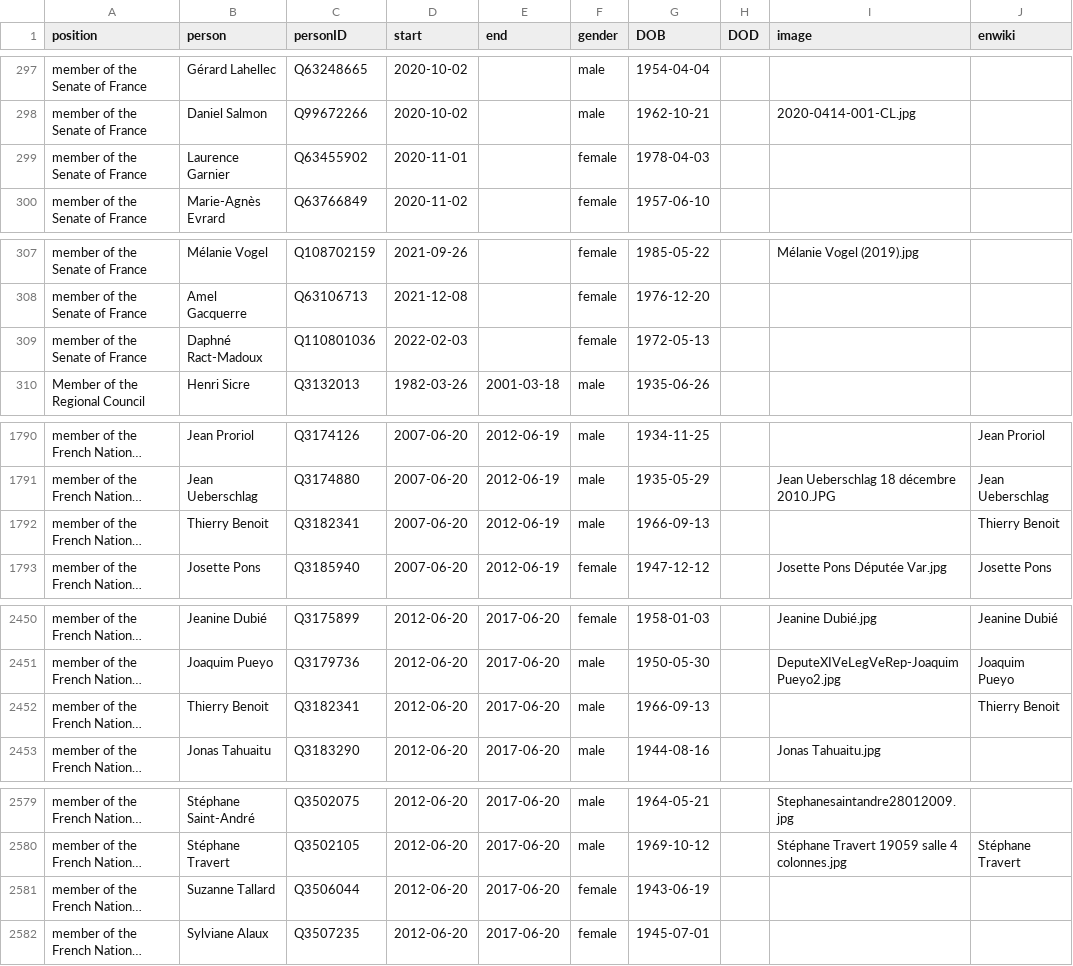
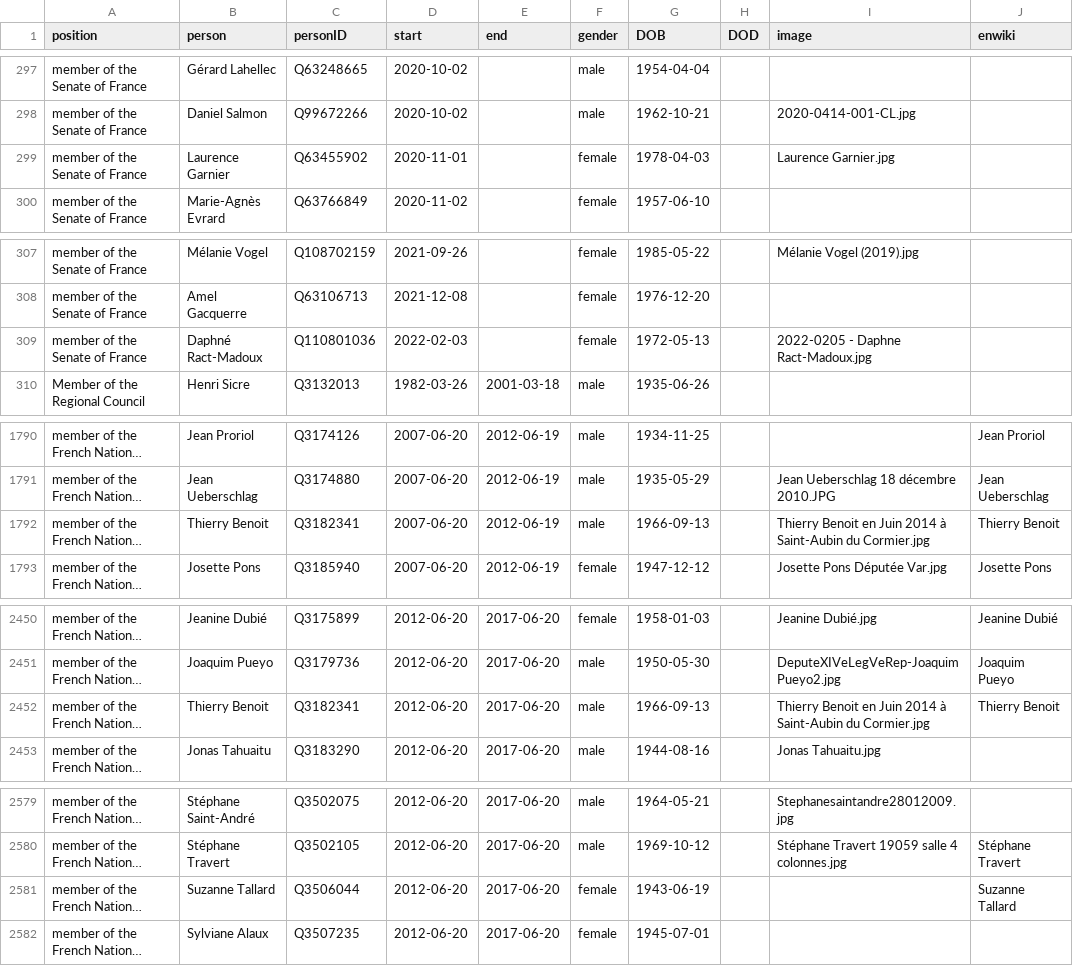
Before and after one commit to every-politician-scrapers/france-cabinet, a CSV file: html/legislators.csv, drawn as a sheet; only a part is shown, gaps mark what is left out; long unchanged cells end in …; the diff covers the shown part only; the diff names each change by its address in the sheet, - before the commit and + after, or states it on an @@ line.

```diff
--- a/html/legislators.csv
+++ b/html/legislators.csv
-I299 (image): (empty)
+I299 (image): Laurence Garnier.jpg
-I309 (image): (empty)
+I309 (image): 2022-0205 - Daphne Ract-Madoux.jpg
-I1792 (image): (empty)
+I1792 (image): Thierry Benoit en Juin 2014 à Saint-Aubin du Cormier.jpg
-I2452 (image): (empty)
+I2452 (image): Thierry Benoit en Juin 2014 à Saint-Aubin du Cormier.jpg
-J2581 (enwiki): (empty)
+J2581 (enwiki): Suzanne Tallard
```
Also changed, not shown: 10 edited cells elsewhere in this file, html/current.csv, html/family.csv, 1 other file.
